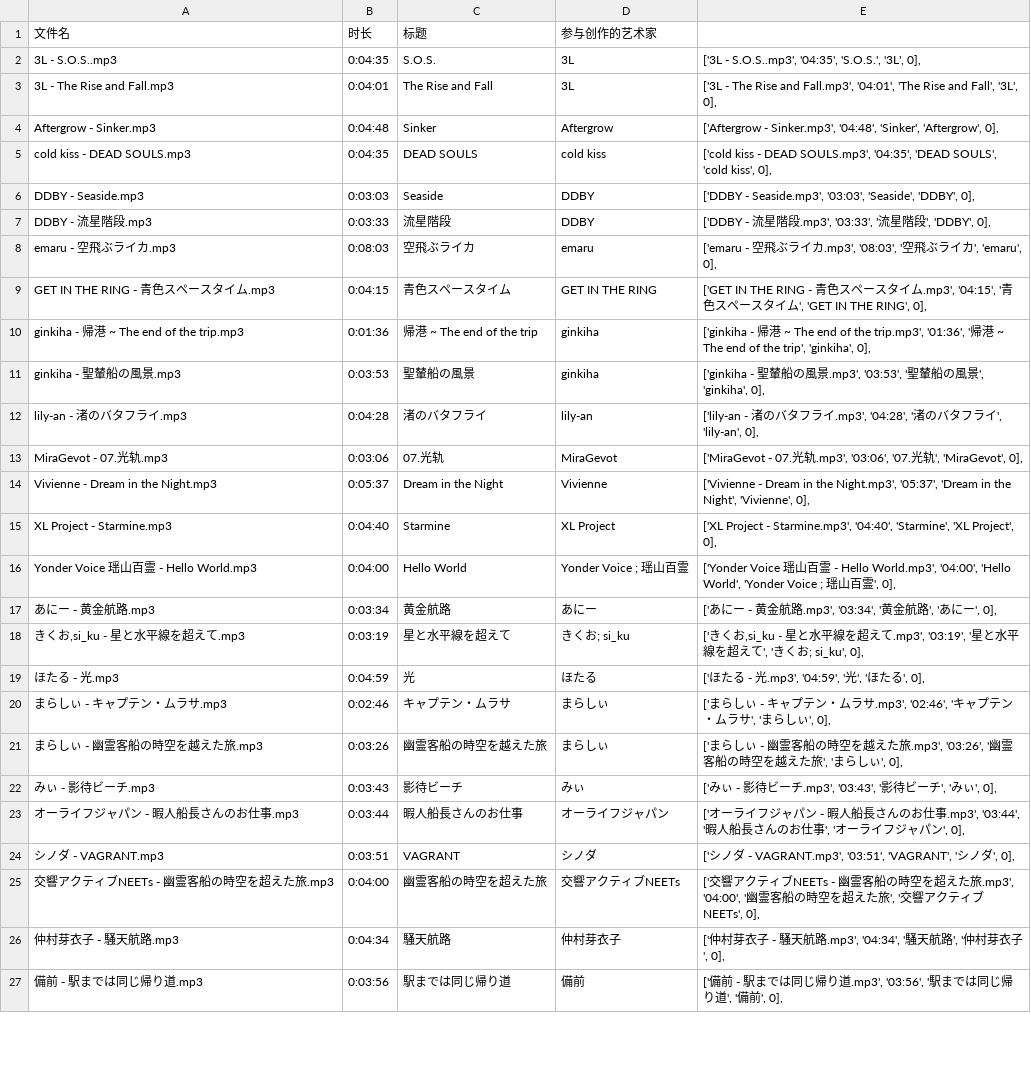
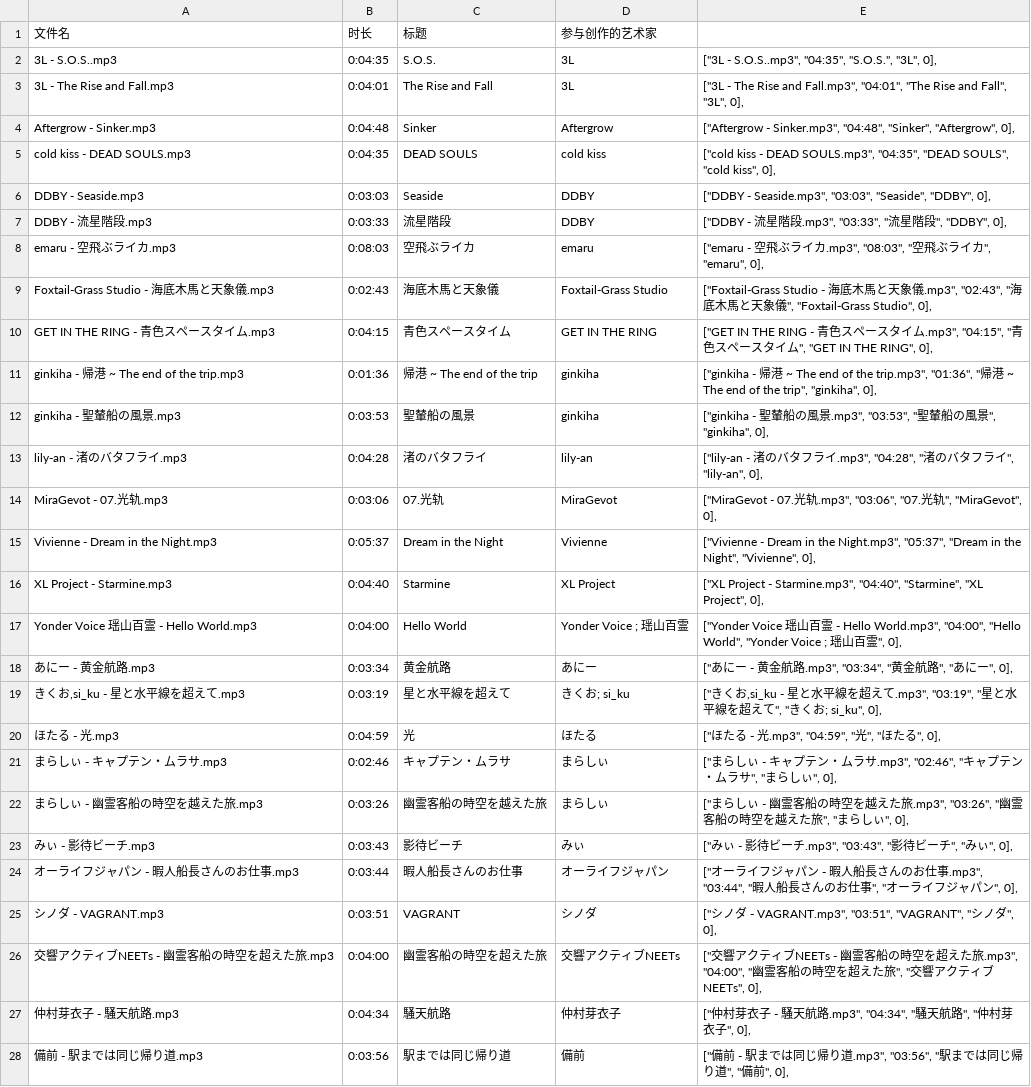
Before and after one commit to Sinmi-Senchou/Sinmi-Senchou.github.io, a CSV file: FRTRS/music/mp3_info.csv, drawn as a sheet; only a part is shown; addresses are those after the commit; the diff covers the shown part only; the diff names each change by its address in the sheet, - before the commit and + after, or states it on an @@ line.

```diff
--- a/FRTRS/music/mp3_info.csv
+++ b/FRTRS/music/mp3_info.csv
-E2: ['3L - S.O.S..mp3', '04:35', 'S.O.S.', '3L', 0],
+E2: ["3L - S.O.S..mp3", "04:35", "S.O.S.", "3L", 0],
-E3: ['3L - The Rise and Fall.mp3', '04:01', 'The Rise and Fall', '3L', 0],
+E3: ["3L - The Rise and Fall.mp3", "04:01", "The Rise and Fall", "3L", 0],
-E4: ['Aftergrow - Sinker.mp3', '04:48', 'Sinker', 'Aftergrow', 0],
+E4: ["Aftergrow - Sinker.mp3", "04:48", "Sinker", "Aftergrow", 0],
-E5: ['cold kiss - DEAD SOULS.mp3', '04:35', 'DEAD SOULS', 'cold kiss', 0],
+E5: ["cold kiss - DEAD SOULS.mp3", "04:35", "DEAD SOULS", "cold kiss", 0],
-E6: ['DDBY - Seaside.mp3', '03:03', 'Seaside', 'DDBY', 0],
+E6: ["DDBY - Seaside.mp3", "03:03", "Seaside", "DDBY", 0],
-E7: ['DDBY - 流星階段.mp3', '03:33', '流星階段', 'DDBY', 0],
+E7: ["DDBY - 流星階段.mp3", "03:33", "流星階段", "DDBY", 0],
-E8: ['emaru - 空飛ぶライカ.mp3', '08:03', '空飛ぶライカ', 'emaru', 0],
+E8: ["emaru - 空飛ぶライカ.mp3", "08:03", "空飛ぶライカ", "emaru", 0],
+row 9: Foxtail-Grass Studio - 海底木馬と天象儀.mp3 | 0:02:43 | 海底木馬と天象儀 | Foxtail-Grass Studio | ["Foxtail-Grass Studio - 海底木馬と天象儀.mp3", "02:43", "海底木馬と天象儀", "Foxtail-Grass Studio", 0],
-E10: ['GET IN THE RING - 青色スペースタイム.mp3', '04:15', '青色スペースタイム', 'GET IN THE RING', 0],
+E10: ["GET IN THE RING - 青色スペースタイム.mp3", "04:15", "青色スペースタイム", "GET IN THE RING", 0],
-E11: ['ginkiha - 帰港 ~ The end of the trip.mp3', '01:36', '帰港 ~ The end of the trip', 'ginkiha', 0],
+E11: ["ginkiha - 帰港 ~ The end of the trip.mp3", "01:36", "帰港 ~ The end of the trip", "ginkiha", 0],
-E12: ['ginkiha - 聖輦船の風景.mp3', '03:53', '聖輦船の風景', 'ginkiha', 0],
+E12: ["ginkiha - 聖輦船の風景.mp3", "03:53", "聖輦船の風景", "ginkiha", 0],
-E13: ['lily-an - 渚のバタフライ.mp3', '04:28', '渚のバタフライ', 'lily-an', 0],
+E13: ["lily-an - 渚のバタフライ.mp3", "04:28", "渚のバタフライ", "lily-an", 0],
-E14: ['MiraGevot - 07.光轨.mp3', '03:06', '07.光轨', 'MiraGevot', 0],
+E14: ["MiraGevot - 07.光轨.mp3", "03:06", "07.光轨", "MiraGevot", 0],
-E15: ['Vivienne - Dream in the Night.mp3', '05:37', 'Dream in the Night', 'Vivienne', 0],
+E15: ["Vivienne - Dream in the Night.mp3", "05:37", "Dream in the Night", "Vivienne", 0],
-E16: ['XL Project - Starmine.mp3', '04:40', 'Starmine', 'XL Project', 0],
+E16: ["XL Project - Starmine.mp3", "04:40", "Starmine", "XL Project", 0],
-E17: ['Yonder Voice 瑶山百霊 - Hello World.mp3', '04:00', 'Hello World', 'Yonder Voice ; 瑶山百霊', 0],
+E17: ["Yonder Voice 瑶山百霊 - Hello World.mp3", "04:00", "Hello World", "Yonder Voice ; 瑶山百霊", 0],
-E18: ['あにー - 黄金航路.mp3', '03:34', '黄金航路', 'あにー', 0],
+E18: ["あにー - 黄金航路.mp3", "03:34", "黄金航路", "あにー", 0],
-E19: ['きくお,si_ku - 星と水平線を超えて.mp3', '03:19', '星と水平線を超えて', 'きくお; si_ku', 0],
+E19: ["きくお,si_ku - 星と水平線を超えて.mp3", "03:19", "星と水平線を超えて", "きくお; si_ku", 0],
-E20: ['ほたる - 光.mp3', '04:59', '光', 'ほたる', 0],
+E20: ["ほたる - 光.mp3", "04:59", "光", "ほたる", 0],
-E21: ['まらしぃ - キャプテン・ムラサ.mp3', '02:46', 'キャプテン・ムラサ', 'まらしぃ', 0],
+E21: ["まらしぃ - キャプテン・ムラサ.mp3", "02:46", "キャプテン・ムラサ", "まらしぃ", 0],
-E22: ['まらしぃ - 幽霊客船の時空を越えた旅.mp3', '03:26', '幽霊客船の時空を越えた旅', 'まらしぃ', 0],
+E22: ["まらしぃ - 幽霊客船の時空を越えた旅.mp3", "03:26", "幽霊客船の時空を越えた旅", "まらしぃ", 0],
-E23: ['みぃ - 影待ビーチ.mp3', '03:43', '影待ビーチ', 'みぃ', 0],
+E23: ["みぃ - 影待ビーチ.mp3", "03:43", "影待ビーチ", "みぃ", 0],
-E24: ['オーライフジャパン - 暇人船長さんのお仕事.mp3', '03:44', '暇人船長さんのお仕事', 'オーライフジャパン', 0],
+E24: ["オーライフジャパン - 暇人船長さんのお仕事.mp3", "03:44", "暇人船長さんのお仕事", "オーライフジャパン", 0],
-E25: ['シノダ - VAGRANT.mp3', '03:51', 'VAGRANT', 'シノダ', 0],
+E25: ["シノダ - VAGRANT.mp3", "03:51", "VAGRANT", "シノダ", 0],
-E26: ['交響アクティブNEETs - 幽霊客船の時空を超えた旅.mp3', '04:00', '幽霊客船の時空を超えた旅', '交響アクティブNEETs', 0],
+E26: ["交響アクティブNEETs - 幽霊客船の時空を超えた旅.mp3", "04:00", "幽霊客船の時空を超えた旅", "交響アクティブNEETs", 0],
-E27: ['仲村芽衣子 - 騒天航路.mp3', '04:34', '騒天航路', '仲村芽衣子', 0],
+E27: ["仲村芽衣子 - 騒天航路.mp3", "04:34", "騒天航路", "仲村芽衣子", 0],
-E28: ['備前 - 駅までは同じ帰り道.mp3', '03:56', '駅までは同じ帰り道', '備前', 0],
+E28: ["備前 - 駅までは同じ帰り道.mp3", "03:56", "駅までは同じ帰り道", "備前", 0],
```
Also changed, not shown: 1 added row and 15 edited cells elsewhere in this file, FRTRS/music/reflection/mp3_info.csv, 3 other files.
